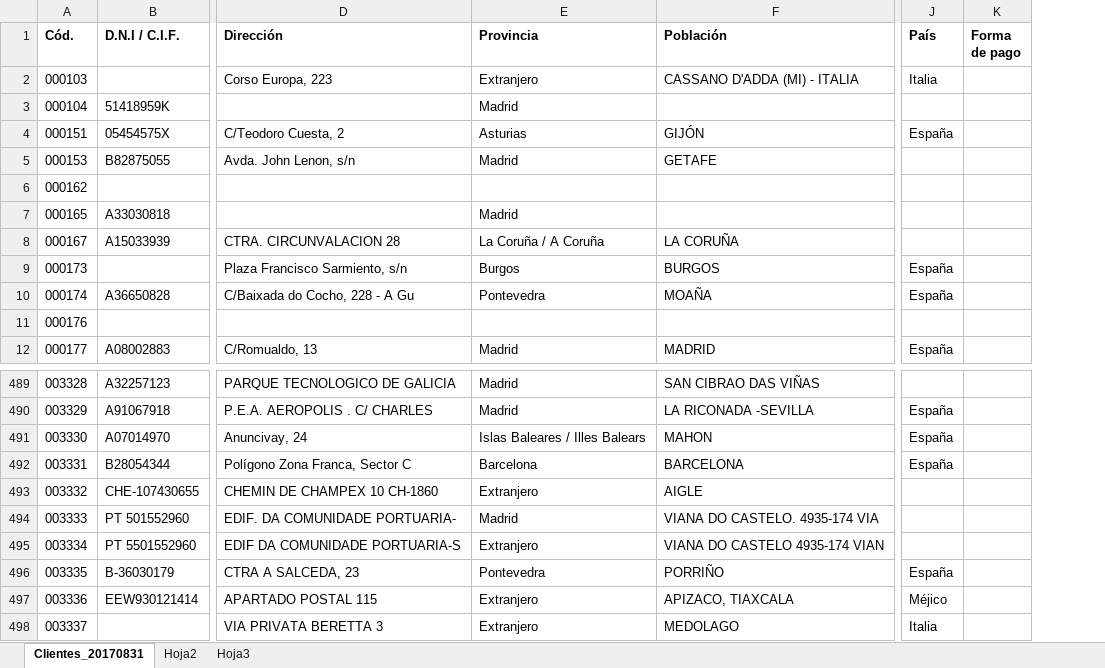
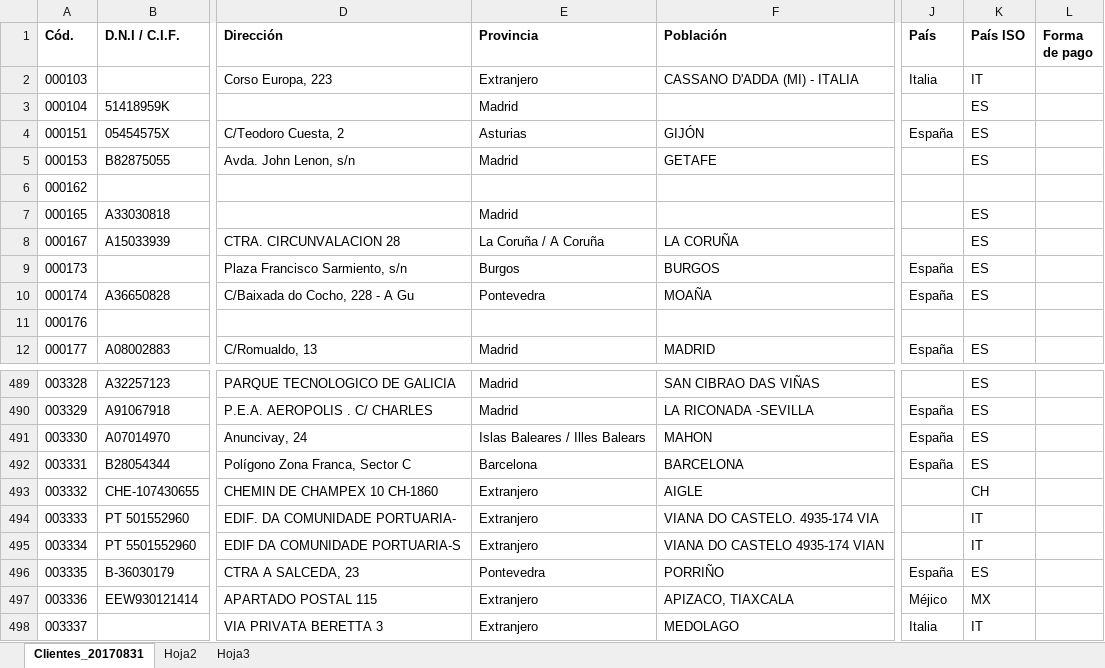
Before and after one commit to PESOL/DTA_SH, an Excel workbook: __scripts/import/Clientes_20170831.xlsx, sheet Clientes_20170831, drawn as a sheet; only a part is shown, gaps mark what is left out; values as stored, in another font and other column widths than the file's, no borders; the diff names each change by its address in the sheet, - before the commit and + after, or states it on an @@ line.

```diff
--- a/__scripts/import/Clientes_20170831.xlsx (sheet Clientes_20170831)
+++ b/__scripts/import/Clientes_20170831.xlsx (sheet Clientes_20170831)
+column K (País ISO), rows 2-12: IT | ES | ES | ES |  | ES | ES | ES | ES |  | ES; rows 489-498: ES | ES | ES | ES | CH | IT | IT | ES | MX | IT
-E494 (Provincia): Madrid
+E494 (Provincia): Extranjero
```
Also changed, not shown: __scripts/import/Info proveedores20170831.xlsx, 5 other files.
